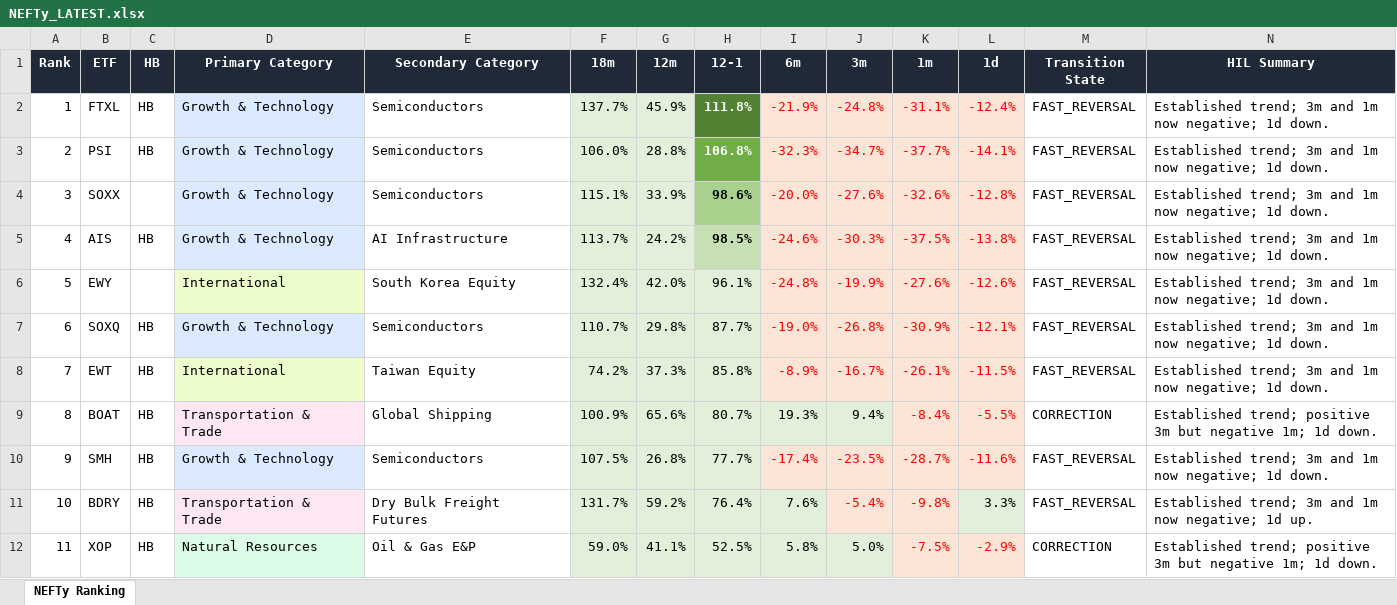
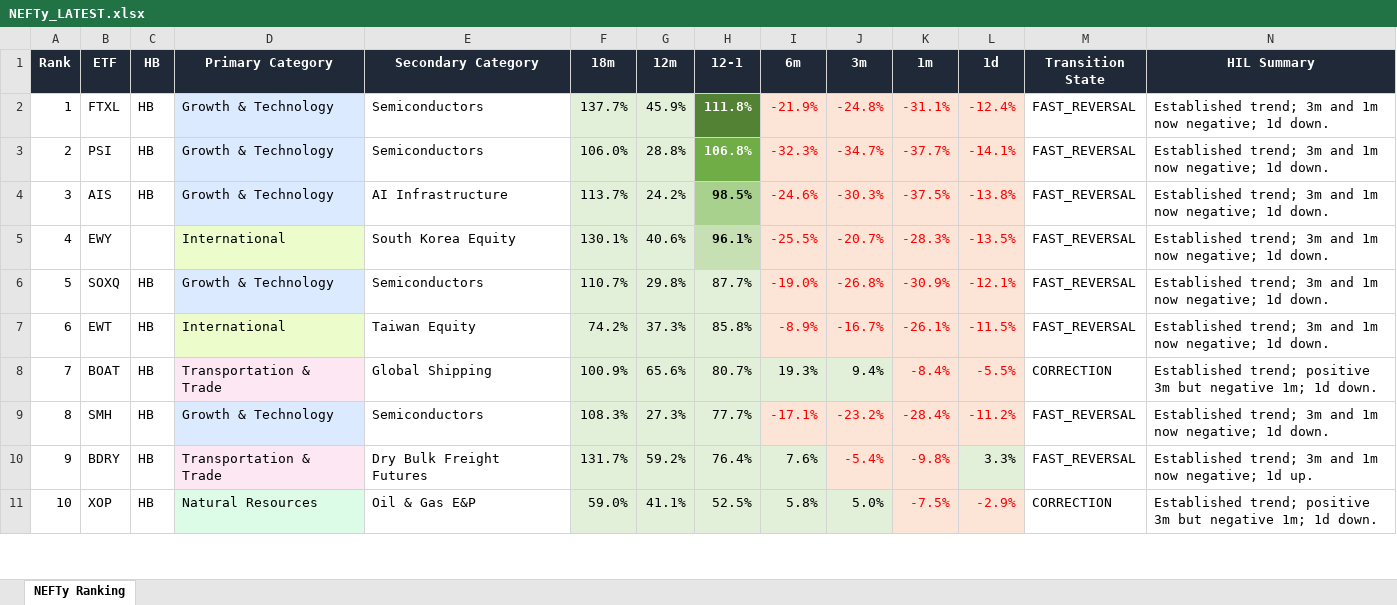
Before and after one commit to DarkMoonv1/NEFTy, an Excel workbook: NEFTy_LATEST.xlsx, sheet NEFTy Ranking, drawn as a sheet; only a part is shown; values as stored, in another font and other column widths than the file's, no borders; removed rows and columns are numbered as before the commit, all else as after; the diff covers the shown part only; the diff names each change by its address in the sheet, - before the commit and + after, or states it on an @@ line.

Commit message:
Update NEFTy_LATEST.xlsx

```diff
--- a/NEFTy_LATEST.xlsx (sheet NEFTy Ranking)
+++ b/NEFTy_LATEST.xlsx (sheet NEFTy Ranking)
-row 4: 3 | SOXX |  | Growth & Technology | Semiconductors | 115.1% | 33.9% | 98.6% | -20.0% | -27.6% | -32.6% | -12.8% | FAST_REVERSAL | Established trend; 3m and 1m now negative; 1d down.
@@ column A (Rank) renumbered between rows 4 and 103 @@
-H4 fill: #C6E0B4
+H4 fill: #A9D18E
-F5 (18m): 132.4%
+F5 (18m): 130.1%
-G5 (12m): 42.0%
+G5 (12m): 40.6%
@@ H5 fill: #E2F0D9 → #C6E0B4, bold: off → on @@
-I5 (6m): -24.8%
+I5 (6m): -25.5%
-J5 (3m): -19.9%
+J5 (3m): -20.7%
-K5 (1m): -27.6%
+K5 (1m): -28.3%
-L5 (1d): -12.6%
+L5 (1d): -13.5%
-F9 (18m): 107.5%
+F9 (18m): 108.3%
-G9 (12m): 26.8%
+G9 (12m): 27.3%
-I9 (6m): -17.4%
+I9 (6m): -17.1%
-J9 (3m): -23.5%
+J9 (3m): -23.2%
-K9 (1m): -28.7%
+K9 (1m): -28.4%
-L9 (1d): -11.6%
+L9 (1d): -11.2%
```
Also changed, not shown: 1 added row and 30 edited cells elsewhere in this sheet.
